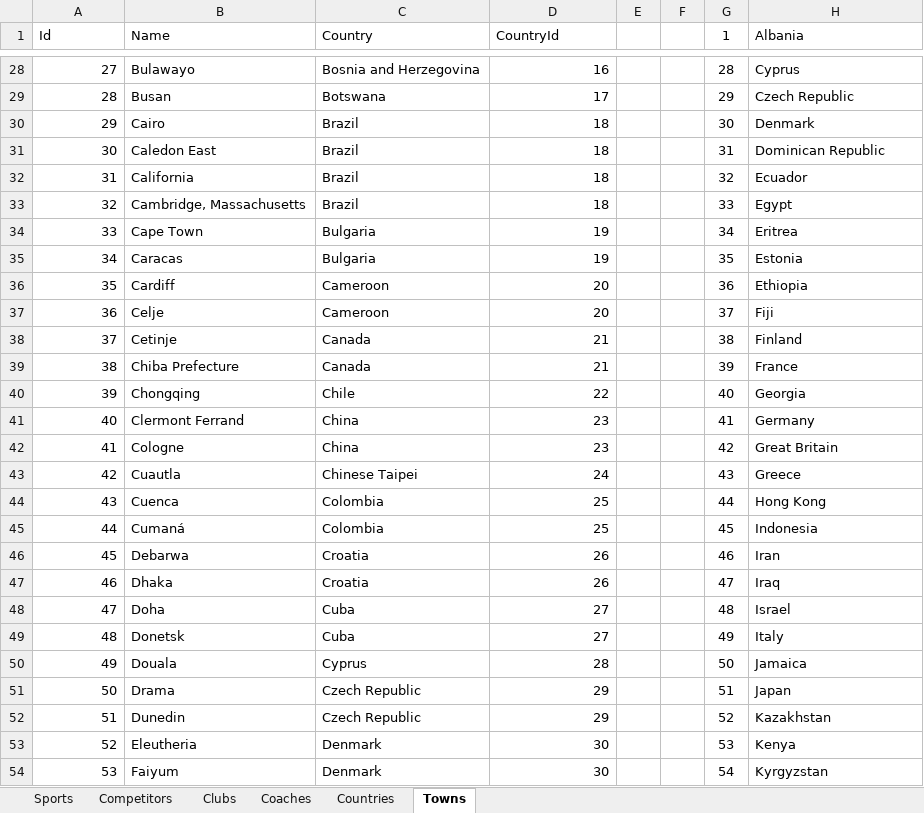
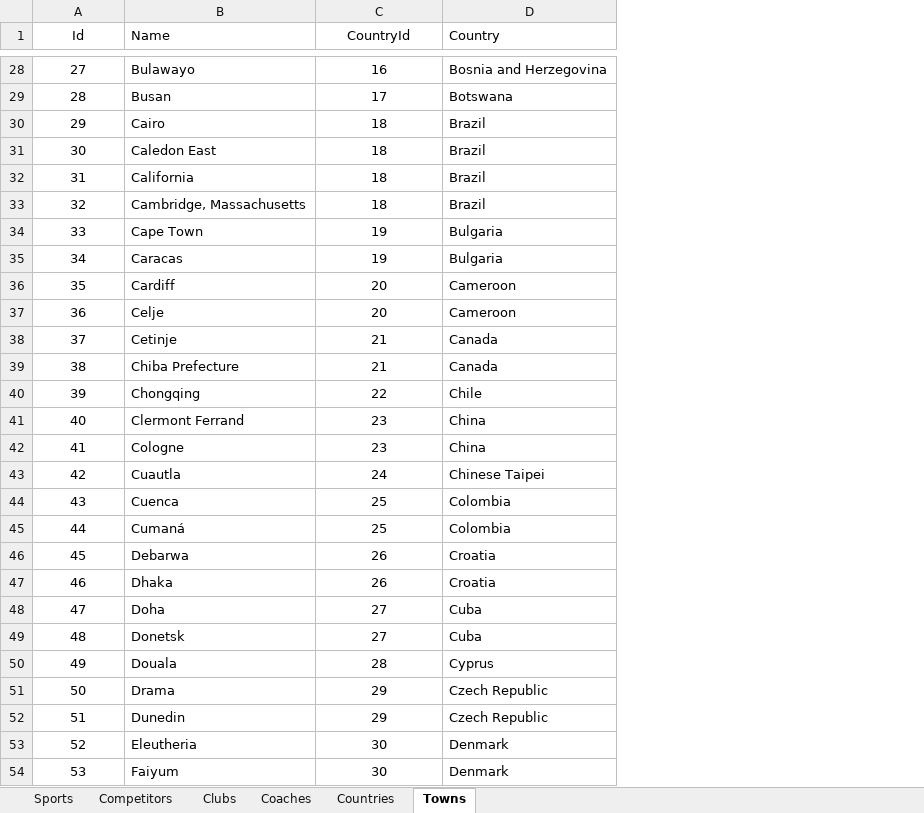
Before and after one commit to nadya02/Olympiad-Project, an Excel workbook: OlympiadDataBase _Sorted (1).xlsx, sheet Towns, drawn as a sheet; only a part is shown, gaps mark what is left out; values as stored, in another font and other column widths than the file's, no borders; removed rows and columns are numbered as before the commit, all else as after; the diff covers the shown part only; the diff names each change by its address in the sheet, - before the commit and + after, or states it on an @@ line.

Commit message:
SQL file inserted data for Coaches, Sports, Towns, Countries and Clubs

```diff
--- a/OlympiadDataBase _Sorted (1).xlsx (sheet Towns)
+++ b/OlympiadDataBase _Sorted (1).xlsx (sheet Towns)
-column C (Country), rows 28-54: Bosnia and Herzegovina | Botswana | Brazil | Brazil | Brazil | Brazil | Bulgaria | Bulgaria | Cameroon | Cameroon | Canada | Canada | Chile | China | China | Chinese Taipei | Colombia | Colombia | Croatia | Croatia | Cuba | Cuba | Cyprus | Czech Republic | Czech Republic | Denmark | Denmark
-column E, empty
-column F, empty
-column G (1), rows 28-54: 28 | 29 | 30 | 31 | 32 | 33 | 34 | 35 | 36 | 37 | 38 | 39 | 40 | 41 | 42 | 43 | 44 | 45 | 46 | 47 | 48 | 49 | 50 | 51 | 52 | 53 | 54
-A1 alignment: left
+A1 alignment: center
-C1 alignment: left
+C1 alignment: center
-D1: Albania
+D1: Country
-A28:A54 alignment: right
+A28:A54 alignment: center
-C28:C54 alignment: right
+C28:C54 alignment: center
-D28 (Country): Cyprus
+D28 (Country): Bosnia and Herzegovina
-D29 (Country): Czech Republic
+D29 (Country): Botswana
-D30 (Country): Denmark
+D30 (Country): Brazil
-D31 (Country): Dominican Republic
+D31 (Country): Brazil
-D32 (Country): Ecuador
+D32 (Country): Brazil
-D33 (Country): Egypt
+D33 (Country): Brazil
-D34 (Country): Eritrea
+D34 (Country): Bulgaria
-D35 (Country): Estonia
+D35 (Country): Bulgaria
-D36 (Country): Ethiopia
+D36 (Country): Cameroon
-D37 (Country): Fiji
+D37 (Country): Cameroon
-D38 (Country): Finland
+D38 (Country): Canada
-D39 (Country): France
+D39 (Country): Canada
-D40 (Country): Georgia
+D40 (Country): Chile
-D41 (Country): Germany
+D41 (Country): China
-D42 (Country): Great Britain
+D42 (Country): China
-D43 (Country): Greece
+D43 (Country): Chinese Taipei
-D44 (Country): Hong Kong
+D44 (Country): Colombia
-D45 (Country): Indonesia
+D45 (Country): Colombia
-D46 (Country): Iran
+D46 (Country): Croatia
-D47 (Country): Iraq
+D47 (Country): Croatia
-D48 (Country): Israel
+D48 (Country): Cuba
-D49 (Country): Italy
+D49 (Country): Cuba
-D50 (Country): Jamaica
+D50 (Country): Cyprus
-D51 (Country): Japan
+D51 (Country): Czech Republic
-D52 (Country): Kazakhstan
+D52 (Country): Czech Republic
-D53 (Country): Kenya
+D53 (Country): Denmark
-D54 (Country): Kyrgyzstan
+D54 (Country): Denmark
```
Also changed, not shown: 170 edited cells and cell formats elsewhere in this sheet, sheet Coaches, sheet Clubs, sheet Sports, sheet Countries, 2 other files.
